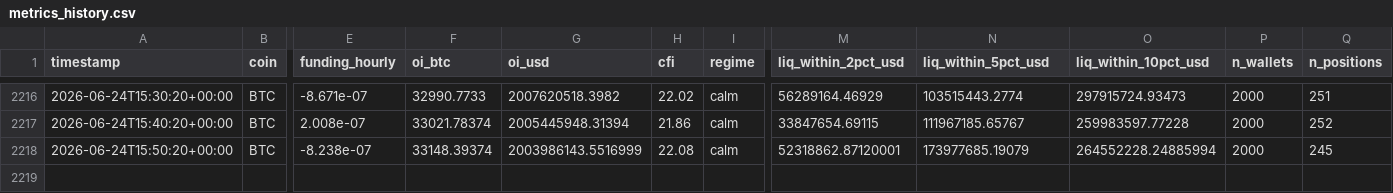
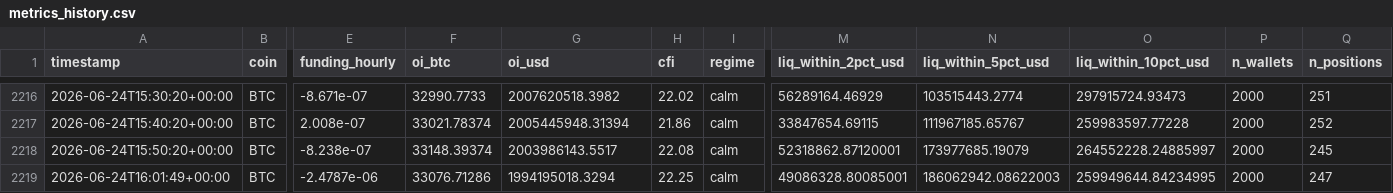
Before and after one commit to javiAI/faro-liquidation-pressure-map, a CSV file: data/metrics_history.csv, drawn as a sheet; only a part is shown, gaps mark what is left out; rows hold the shown columns only; the diff names each change by its address in the sheet, - before the commit and + after, or states it on an @@ line.

```diff
--- a/data/metrics_history.csv
+++ b/data/metrics_history.csv
-G2218 (oi_usd): 2003986143.5516999
+G2218 (oi_usd): 2003986143.5517
-O2218 (liq_within_10pct_usd): 264552228.24885994
+O2218 (liq_within_10pct_usd): 264552228.24885997
+row 2219: 2026-06-24T16:01:49+00:00 | BTC | -2.4787e-06 | 33076.71286 | 1994195018.3294 | 22.25 | calm | 49086328.80085001 | 186062942.08622003 | 259949644.84234995 | 2000 | 247
```
Also changed, not shown: 5 other files.
